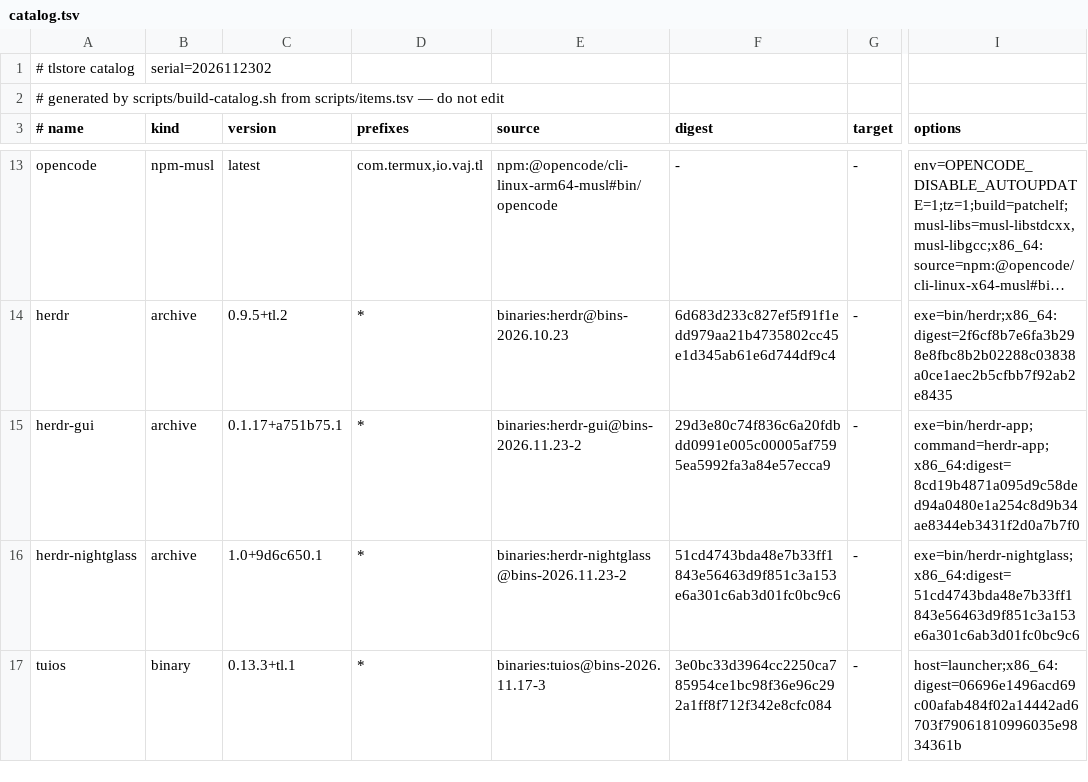
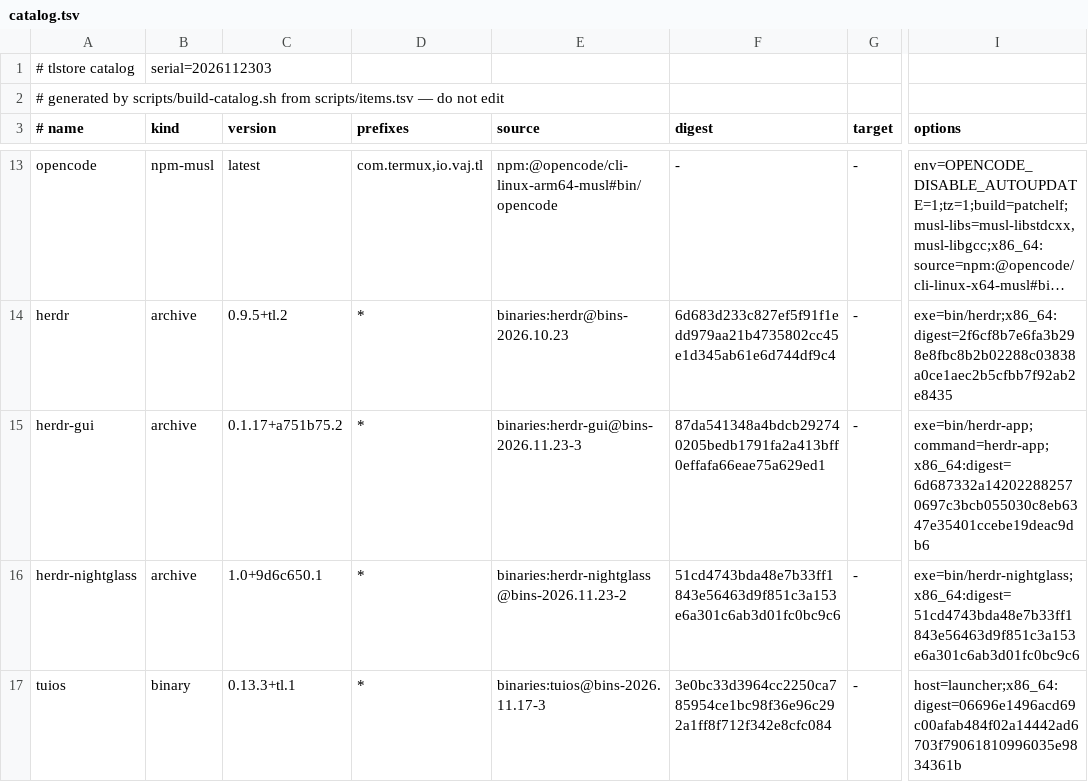
Before and after one commit to PickleHik3/tlstore, a TSV file: dist/catalog.tsv, drawn as a sheet; only a part is shown, gaps mark what is left out; long unchanged cells end in …; the diff names each change by its address in the sheet, - before the commit and + after, or states it on an @@ line.

```diff
--- a/dist/catalog.tsv
+++ b/dist/catalog.tsv
-B1 (kind): serial=2026112302
+B1 (kind): serial=2026112303
-C15 (version): 0.1.17+a751b75.1
+C15 (version): 0.1.17+a751b75.2
-E15 (source): binaries:herdr-gui@bins-2026.11.23-2
+E15 (source): binaries:herdr-gui@bins-2026.11.23-3
-F15 (digest): 29d3e80c74f836c6a20fdbdd0991e005c00005af7595ea5992fa3a84e57ecca9
+F15 (digest): 87da541348a4bdcb292740205bedb1791fa2a413bff0effafa66eae75a629ed1
-I15 (options): exe=bin/herdr-app;command=herdr-app;x86_64:digest=8cd19b4871a095d9c58ded94a0480e1a254c8d9b34ae8344eb3431f2d0a7b7f0
+I15 (options): exe=bin/herdr-app;command=herdr-app;x86_64:digest=6d687332a142022882570697c3bcb055030c8eb6347e35401ccebe19deac9db6
```
Also changed, not shown: 2 other files.
